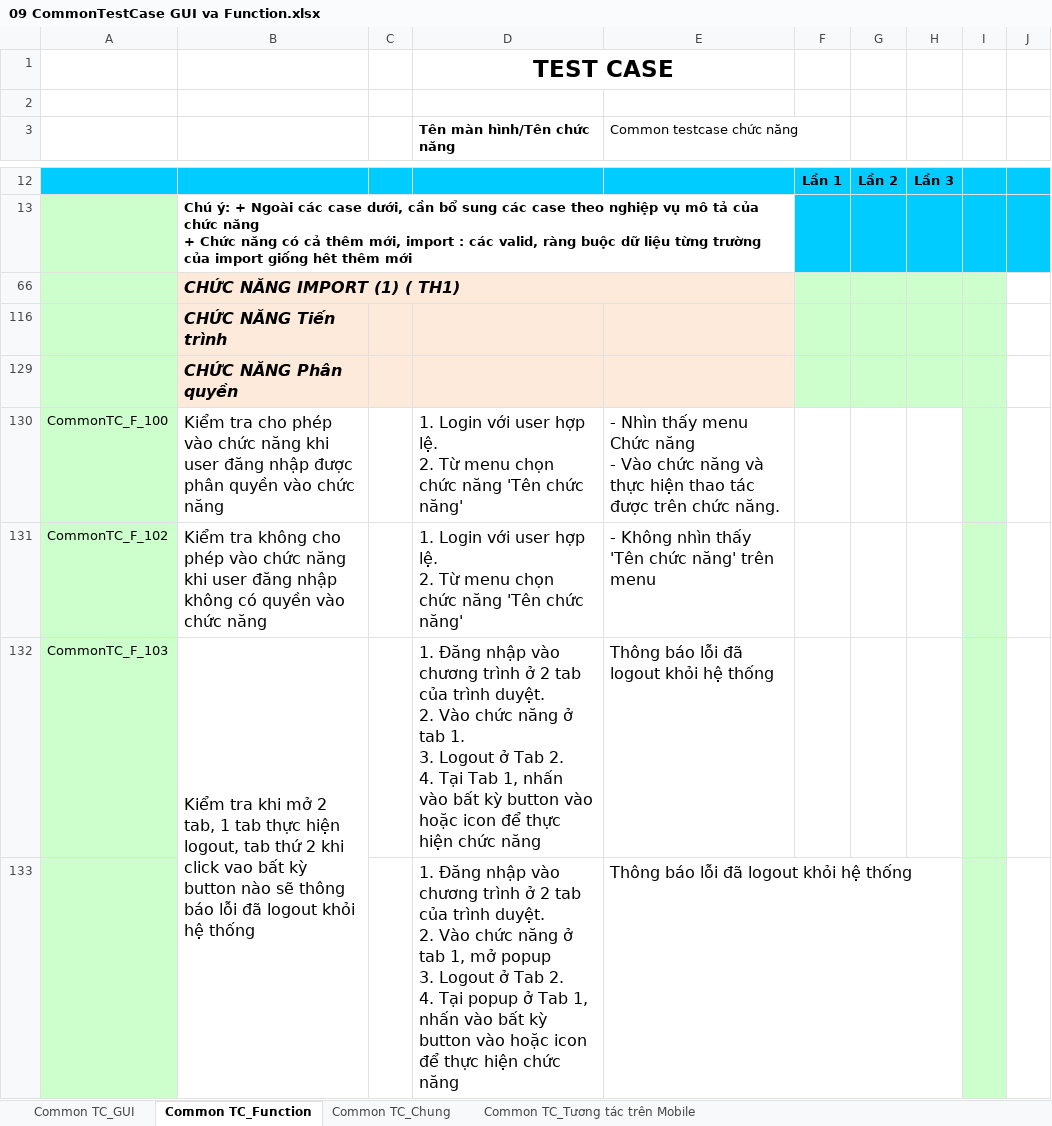
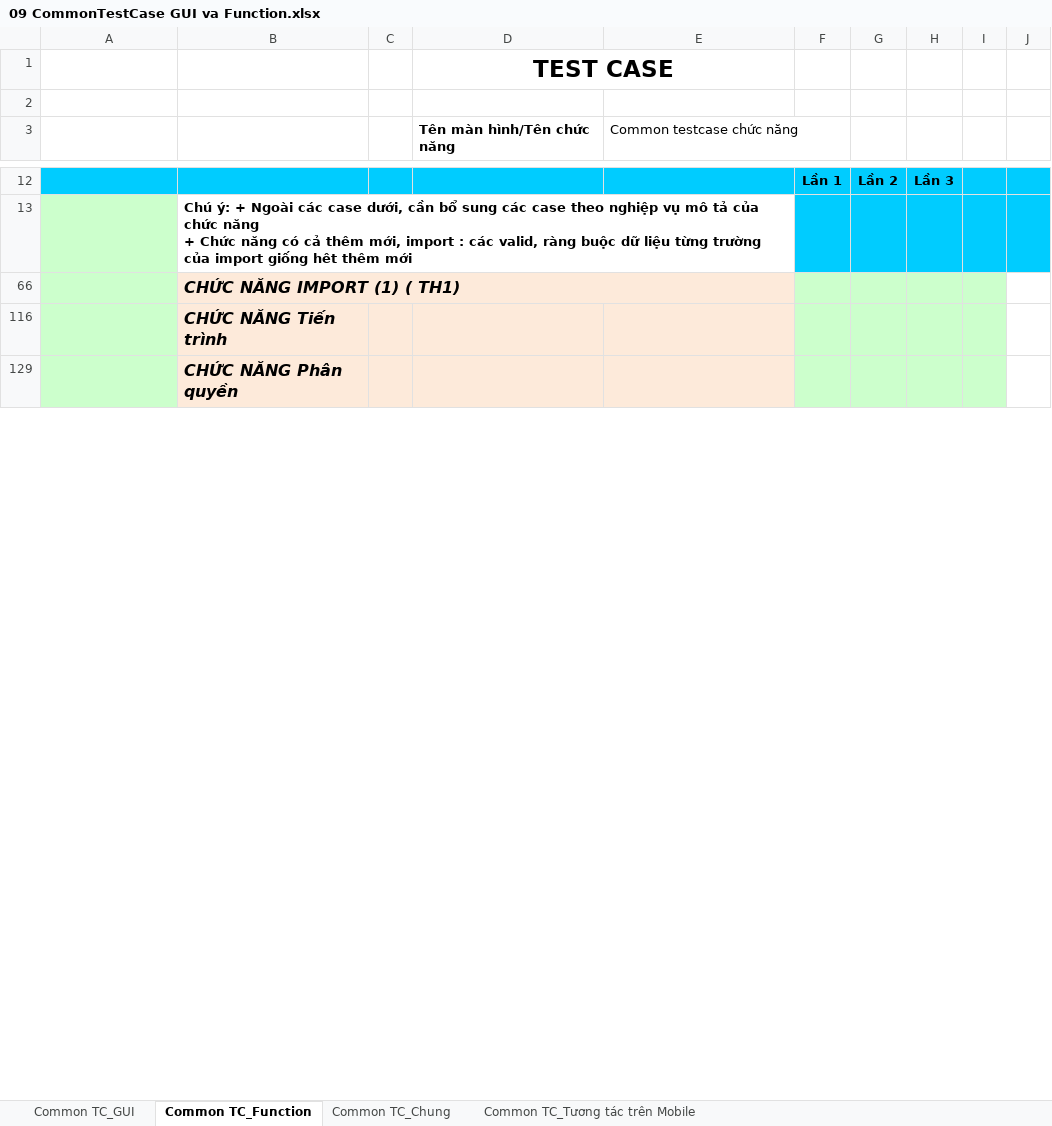
Before and after one commit to nguyenductien2706/EXP_TEST, an Excel workbook: Tester/Manual_Test/FILE/Test_case/Testcase_Common/09 CommonTestCase GUI va Function.xlsx, sheet Common TC_Function, drawn as a sheet; only a part is shown, gaps mark what is left out; values as stored, in another font and other column widths than the file's, no borders; conditional formats not drawn; removed rows and columns are numbered as before the commit, all else as after; ↵ is a line break in a cell; the diff covers the shown part only; the diff names each change by its address in the sheet, - before the commit and + after, or states it on an @@ line.

Commit message:
update_file_testcase

```diff
--- a/Tester/Manual_Test/FILE/Test_case/Testcase_Common/09 CommonTestCase GUI va Function.xlsx (sheet Common TC_Function)
+++ b/Tester/Manual_Test/FILE/Test_case/Testcase_Common/09 CommonTestCase GUI va Function.xlsx (sheet Common TC_Function)
@@ row 130 hidden: CommonTC_F_100 | Kiểm tra cho phép vào chức năng khi user đăng nhập được phân quyền vào chức năng |  | 1. Login với user hợp lệ. ↵ 2. Từ menu chọn chức năng 'Tên chức năng' | - Nhìn thấy menu Chức năng ↵ - Vào chức năng và thực hiện thao tác được trên chức năng. @@
@@ row 131 hidden: CommonTC_F_102 | Kiểm tra không cho phép vào chức năng khi user đăng nhập không có quyền vào chức năng |  | 1. Login với user hợp lệ. ↵ 2. Từ menu chọn chức năng 'Tên chức năng' | - Không nhìn thấy 'Tên chức năng' trên menu @@
@@ row 132 hidden: CommonTC_F_103 | Kiểm tra khi mở 2 tab, 1 tab thực hiện logout, tab thứ 2 khi click vao bất kỳ button nào sẽ thông báo lỗi đã logout khỏi hệ thống |  | 1. Đăng nhập vào chương trình ở 2 tab của trình duyệt. ↵ 2. Vào chức năng ở tab 1. ↵ 3. Logout ở Tab 2. ↵ 4. Tại Tab 1, nhấn vào bất kỳ button vào hoặc icon để thực hiện chức năng | Thông báo lỗi đã logout khỏi hệ thống @@
@@ row 133 hidden:  |  |  | 1. Đăng nhập vào chương trình ở 2 tab của trình duyệt. ↵ 2. Vào chức năng ở tab 1, mở popup ↵ 3. Logout ở Tab 2. ↵ 4. Tại popup ở Tab 1, nhấn vào bất kỳ button vào hoặc icon để thực hiện chức năng | Thông báo lỗi đã logout khỏi hệ thống @@
```
Also changed, not shown: 11 hidden or unhidden rows and 1 edited cell elsewhere in this sheet, sheet Common TC_GUI, formulas that keep their value, hidden cells.
